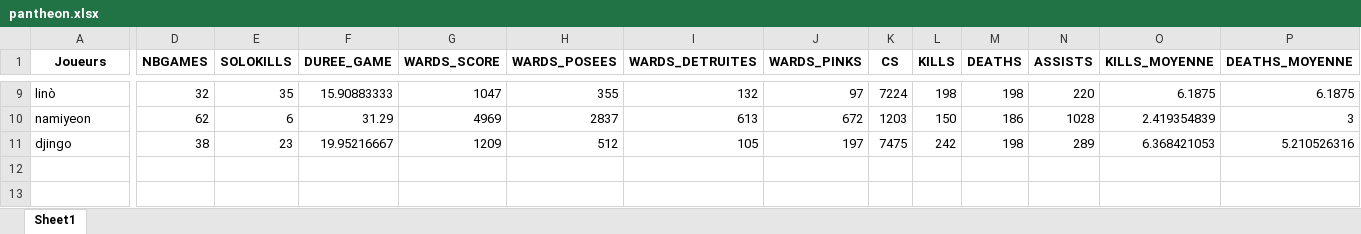
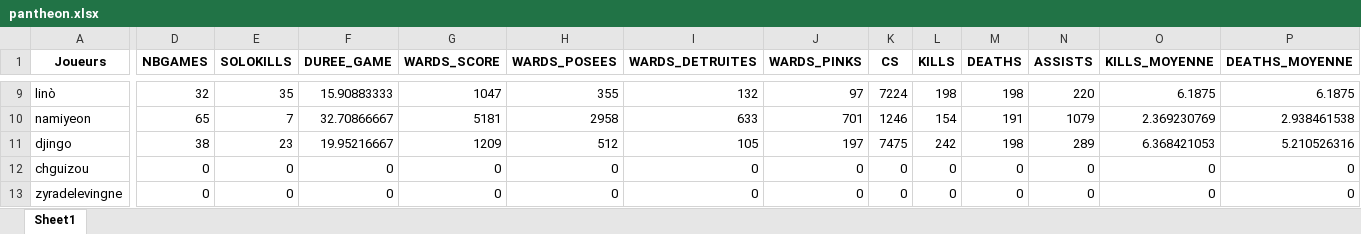
Before and after one commit to Tomlora/MarinSlash, an Excel workbook: obj/records/pantheon.xlsx, sheet Sheet1, drawn as a sheet; only a part is shown, gaps mark what is left out; values as stored, in another font and other column widths than the file's, no borders; rows hold the shown columns only; the diff covers the shown part only; the diff names each change by its address in the sheet, - before the commit and + after, or states it on an @@ line.

```diff
--- a/obj/records/pantheon.xlsx (sheet Sheet1)
+++ b/obj/records/pantheon.xlsx (sheet Sheet1)
-D10 (NBGAMES): 62
+D10 (NBGAMES): 65
-E10 (SOLOKILLS): 6
+E10 (SOLOKILLS): 7
-F10 (DUREE_GAME): 31.29
+F10 (DUREE_GAME): 32.70866667
-G10 (WARDS_SCORE): 4969
+G10 (WARDS_SCORE): 5181
-H10 (WARDS_POSEES): 2837
+H10 (WARDS_POSEES): 2958
-I10 (WARDS_DETRUITES): 613
+I10 (WARDS_DETRUITES): 633
-J10 (WARDS_PINKS): 672
+J10 (WARDS_PINKS): 701
-K10 (CS): 1203
+K10 (CS): 1246
-L10 (KILLS): 150
+L10 (KILLS): 154
-M10 (DEATHS): 186
+M10 (DEATHS): 191
-N10 (ASSISTS): 1028
+N10 (ASSISTS): 1079
-O10 (KILLS_MOYENNE): 2.419354839
+O10 (KILLS_MOYENNE): 2.369230769
-P10 (DEATHS_MOYENNE): 3
+P10 (DEATHS_MOYENNE): 2.938461538
+row 12: chguizou | 0 | 0 | 0 | 0 | 0 | 0 | 0 | 0 | 0 | 0 | 0 | 0 | 0
+row 13: zyradelevingne | 0 | 0 | 0 | 0 | 0 | 0 | 0 | 0 | 0 | 0 | 0 | 0 | 0
```
Also changed, not shown: 67 edited cells elsewhere in this sheet, 7 other files.
